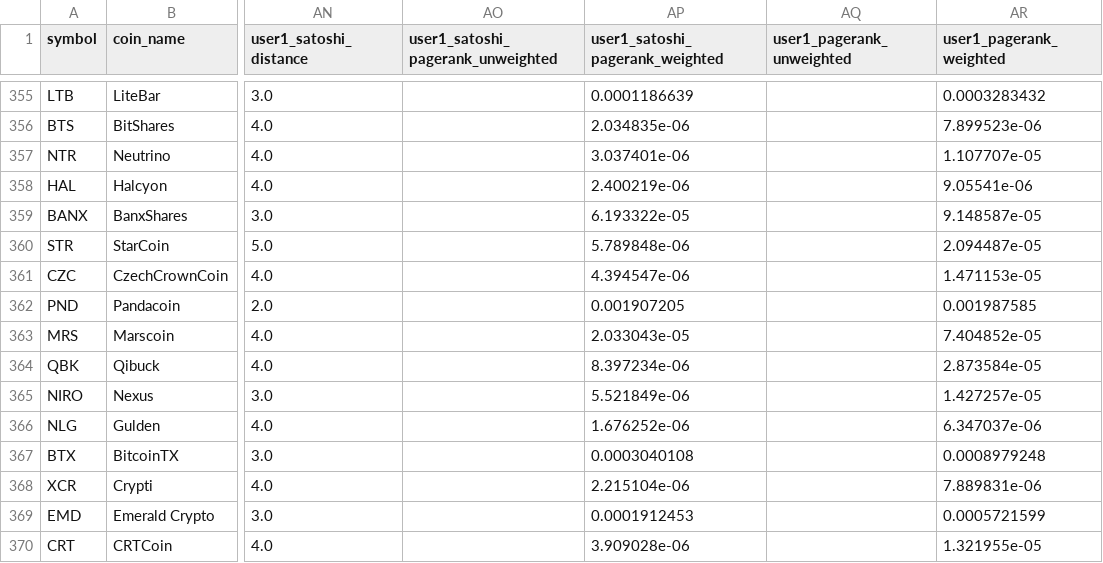
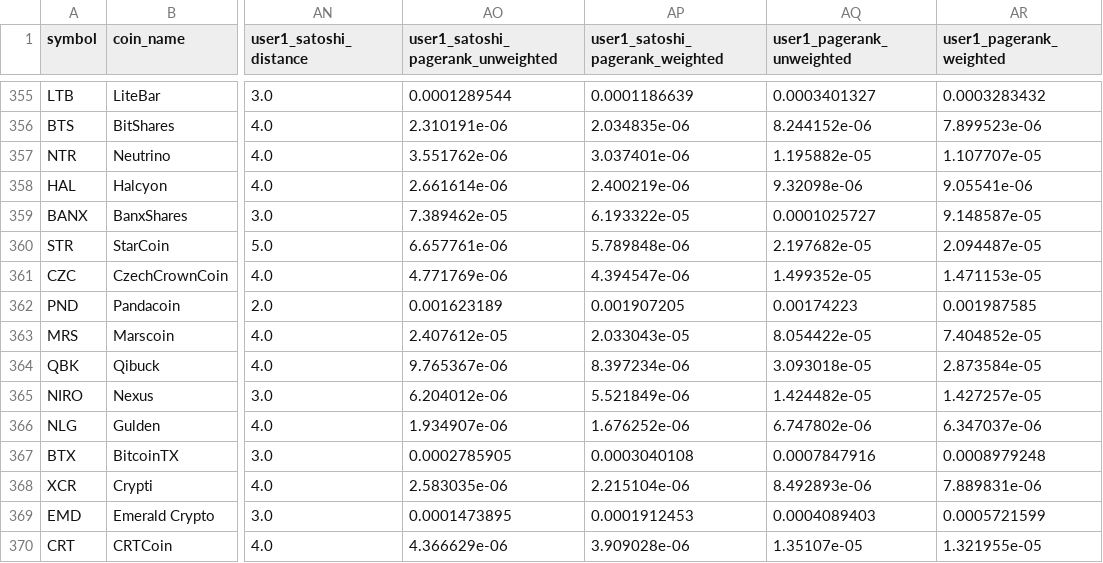
Before and after one commit to nikete/Comunity-Structure-Extremely-Speculative-Asset-Dynamics, a CSV file: data/joined_with_fallback_d200.csv, drawn as a sheet; only a part is shown, gaps mark what is left out; the diff covers the shown part only; the diff names each change by its address in the sheet, - before the commit and + after, or states it on an @@ line.

Commit message:
update processed data with unweighted pageranks

```diff
--- a/data/joined_with_fallback_d200.csv
+++ b/data/joined_with_fallback_d200.csv
-AO355: (empty)
+AO355: 0.0001289544
-AQ355 (user1_pagerank_unweighted): (empty)
+AQ355 (user1_pagerank_unweighted): 0.0003401327
-AO356: (empty)
+AO356: 2.310191e-06
-AQ356 (user1_pagerank_unweighted): (empty)
+AQ356 (user1_pagerank_unweighted): 8.244152e-06
-AO357: (empty)
+AO357: 3.551762e-06
-AQ357 (user1_pagerank_unweighted): (empty)
+AQ357 (user1_pagerank_unweighted): 1.195882e-05
-AO358: (empty)
+AO358: 2.661614e-06
-AQ358 (user1_pagerank_unweighted): (empty)
+AQ358 (user1_pagerank_unweighted): 9.32098e-06
-AO359: (empty)
+AO359: 7.389462e-05
-AQ359 (user1_pagerank_unweighted): (empty)
+AQ359 (user1_pagerank_unweighted): 0.0001025727
-AO360: (empty)
+AO360: 6.657761e-06
-AQ360 (user1_pagerank_unweighted): (empty)
+AQ360 (user1_pagerank_unweighted): 2.197682e-05
-AO361: (empty)
+AO361: 4.771769e-06
-AQ361 (user1_pagerank_unweighted): (empty)
+AQ361 (user1_pagerank_unweighted): 1.499352e-05
-AO362: (empty)
+AO362: 0.001623189
-AQ362 (user1_pagerank_unweighted): (empty)
+AQ362 (user1_pagerank_unweighted): 0.00174223
-AO363: (empty)
+AO363: 2.407612e-05
-AQ363 (user1_pagerank_unweighted): (empty)
+AQ363 (user1_pagerank_unweighted): 8.054422e-05
-AO364: (empty)
+AO364: 9.765367e-06
-AQ364 (user1_pagerank_unweighted): (empty)
+AQ364 (user1_pagerank_unweighted): 3.093018e-05
-AO365: (empty)
+AO365: 6.204012e-06
-AQ365 (user1_pagerank_unweighted): (empty)
+AQ365 (user1_pagerank_unweighted): 1.424482e-05
-AO366: (empty)
+AO366: 1.934907e-06
-AQ366 (user1_pagerank_unweighted): (empty)
+AQ366 (user1_pagerank_unweighted): 6.747802e-06
-AO367: (empty)
+AO367: 0.0002785905
-AQ367 (user1_pagerank_unweighted): (empty)
+AQ367 (user1_pagerank_unweighted): 0.0007847916
-AO368: (empty)
+AO368: 2.583035e-06
-AQ368 (user1_pagerank_unweighted): (empty)
+AQ368 (user1_pagerank_unweighted): 8.492893e-06
-AO369: (empty)
+AO369: 0.0001473895
-AQ369 (user1_pagerank_unweighted): (empty)
+AQ369 (user1_pagerank_unweighted): 0.0004089403
-AO370: (empty)
+AO370: 4.366629e-06
-AQ370 (user1_pagerank_unweighted): (empty)
+AQ370 (user1_pagerank_unweighted): 1.35107e-05
```
Also changed, not shown: 166 edited cells elsewhere in this file, 1 other file.
